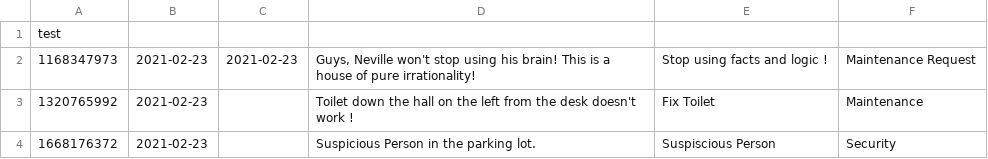
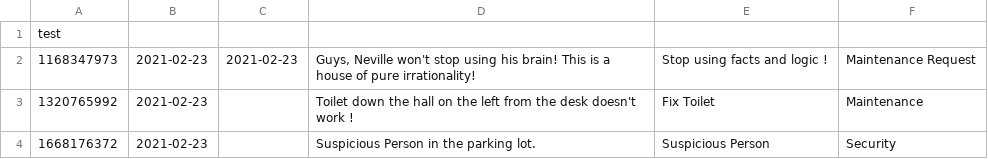
Before and after one commit to CS3733-C21-Team-U/CS3733-C21-Team-U-Project-BWApp, a CSV file: src/main/resources/edu/wpi/u/Requests.csv, drawn as a sheet.

Commit message:
Working on editRequest UI

```diff
--- a/src/main/resources/edu/wpi/u/Requests.csv
+++ b/src/main/resources/edu/wpi/u/Requests.csv
@@ -3,2 +3,2 @@ test
 "1320765992","2021-02-23",,"Toilet down the hall on the left from the desk doesn't work !","Fix Toilet","Maintenance"
-"1668176372","2021-02-23",,"Suspicious Person in the parking lot.","Suspiscious Person","Security"
+"1668176372","2021-02-23",,"Suspicious Person in the parking lot.","Suspicious Person","Security"
```
Also changed, not shown: 2 other files.
